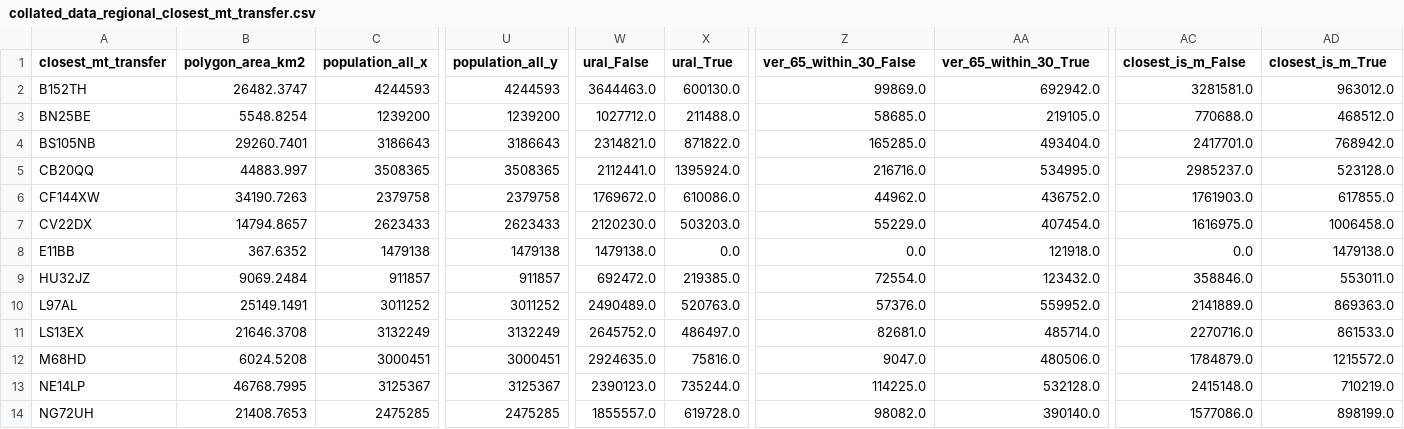
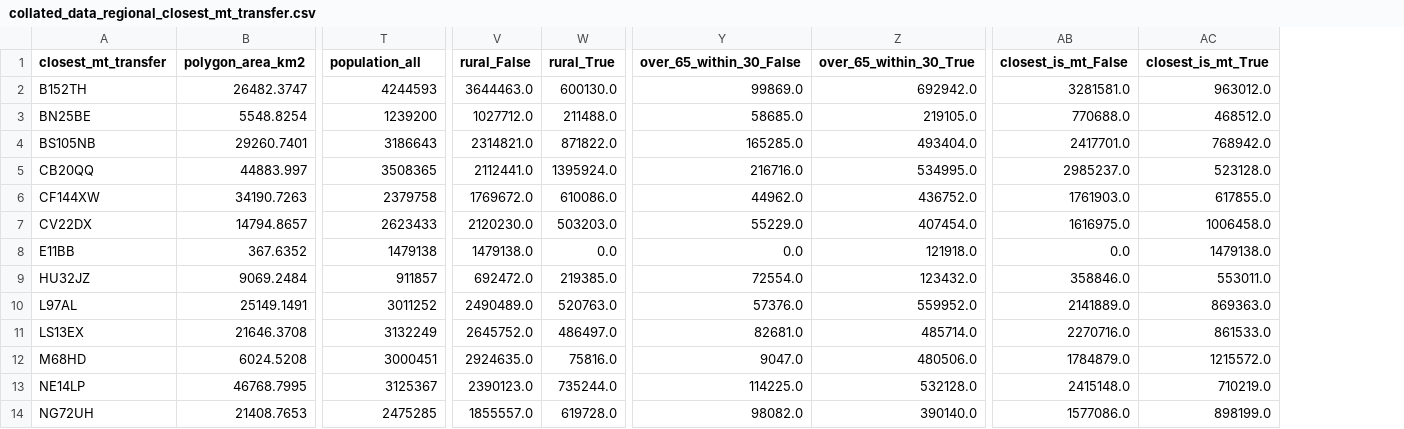
Before and after one commit to samuel-book/streamlit_stroke_unit_demographics, a CSV file: data/collated_data_regional_closest_mt_transfer.csv, drawn as a sheet; only a part is shown, gaps mark what is left out; removed rows and columns are numbered as before the commit, all else as after; the diff names each change by its address in the sheet, - before the commit and + after, or states it on an @@ line.

```diff
--- a/data/collated_data_regional_closest_mt_transfer.csv
+++ b/data/collated_data_regional_closest_mt_transfer.csv
-column C (population_all_x), rows 2-14: 4244593 | 1239200 | 3186643 | 3508365 | 2379758 | 2623433 | 1479138 | 911857 | 3011252 | 3132249 | 3000451 | 3125367 | 2475285
-T1: population_all_y
+T1: population_all
-V1: ural_False
+V1: rural_False
-W1: ural_True
+W1: rural_True
-Y1: ver_65_within_30_False
+Y1: over_65_within_30_False
-Z1: ver_65_within_30_True
+Z1: over_65_within_30_True
-AB1: closest_is_m_False
+AB1: closest_is_mt_False
-AC1: closest_is_m_True
+AC1: closest_is_mt_True
```
Also changed, not shown: data/collated_data_regional_closest_ivt_unit.csv, data/collated_data_regional_closest_mt_unit.csv, 6 other files.
